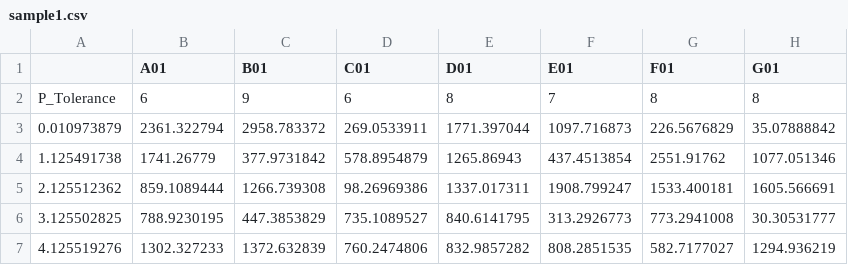
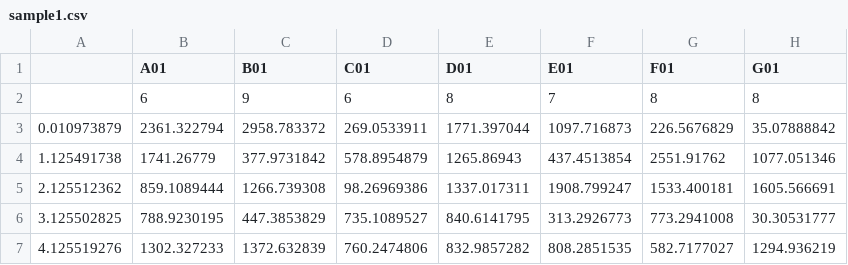
Before and after one commit to TOOOOOOMY/Circadian-Rhythm-Analysis, a CSV file: sample1.csv, drawn as a sheet; only a part is shown; the diff names each change by its address in the sheet, - before the commit and + after, or states it on an @@ line.

Commit message:
Update sample1.csv

```diff
--- a/sample1.csv
+++ b/sample1.csv
-A2: P_Tolerance
+A2: (empty)
```
